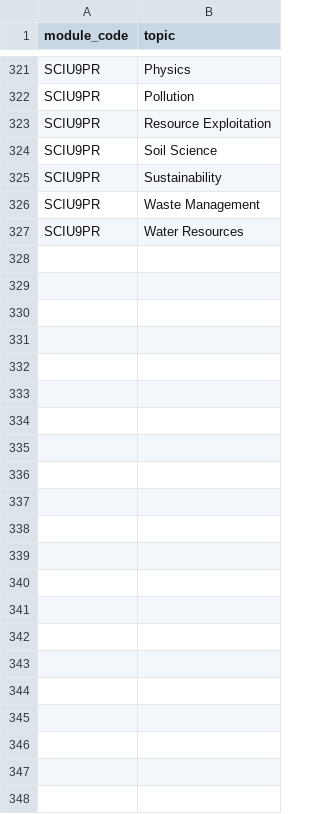
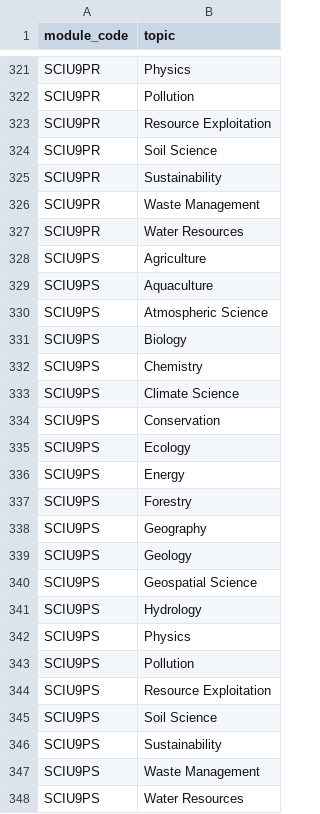
Before and after one commit to bradduthie/skills, a CSV file: data/module_topics.csv, drawn as a sheet; only a part is shown, gaps mark what is left out; the diff names each change by its address in the sheet, - before the commit and + after, or states it on an @@ line.

```diff
--- a/data/module_topics.csv
+++ b/data/module_topics.csv
+row 328: SCIU9PS | Agriculture
+row 329: SCIU9PS | Aquaculture
+row 330: SCIU9PS | Atmospheric Science
+row 331: SCIU9PS | Biology
+row 332: SCIU9PS | Chemistry
+row 333: SCIU9PS | Climate Science
+row 334: SCIU9PS | Conservation
+row 335: SCIU9PS | Ecology
+row 336: SCIU9PS | Energy
+row 337: SCIU9PS | Forestry
+row 338: SCIU9PS | Geography
+row 339: SCIU9PS | Geology
+row 340: SCIU9PS | Geospatial Science
+row 341: SCIU9PS | Hydrology
+row 342: SCIU9PS | Physics
+row 343: SCIU9PS | Pollution
+row 344: SCIU9PS | Resource Exploitation
+row 345: SCIU9PS | Soil Science
+row 346: SCIU9PS | Sustainability
+row 347: SCIU9PS | Waste Management
+row 348: SCIU9PS | Water Resources
```
Also changed, not shown: data/module_skills.csv, data/programmes.csv, 2 other files.
